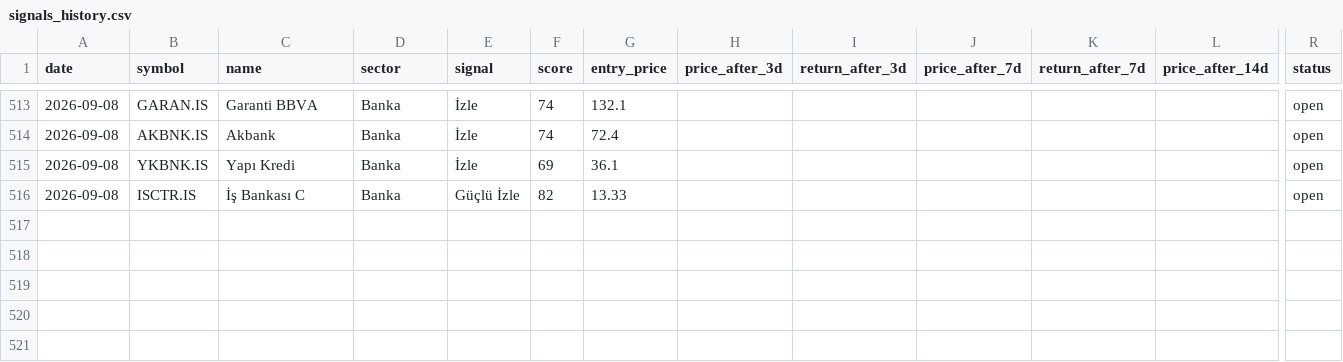
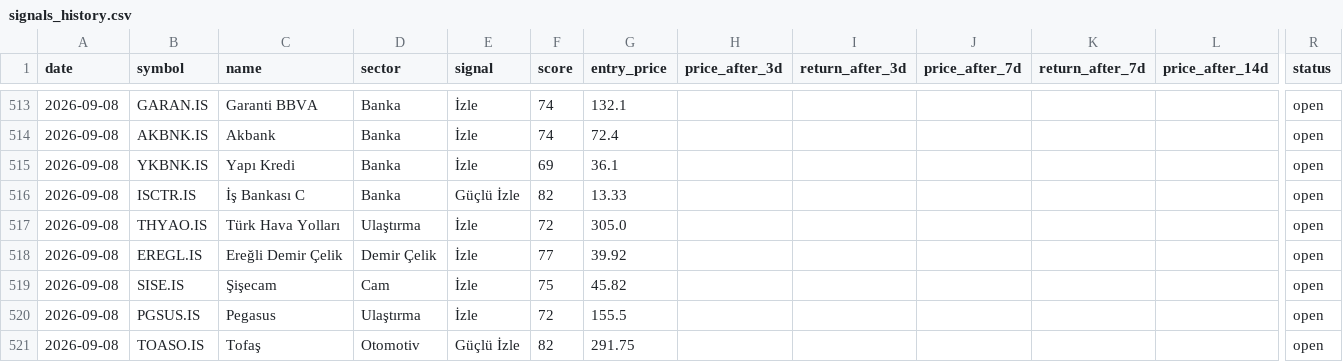
Before and after one commit to semreerol/BistTraderBot, a CSV file: data/signals_history.csv, drawn as a sheet; only a part is shown, gaps mark what is left out; rows hold the shown columns only; the diff names each change by its address in the sheet, - before the commit and + after, or states it on an @@ line.

```diff
--- a/data/signals_history.csv
+++ b/data/signals_history.csv
+row 517: 2026-09-08 | THYAO.IS | Türk Hava Yolları | Ulaştırma | İzle | 72 | 305.0 |  |  |  |  |  | open
+row 518: 2026-09-08 | EREGL.IS | Ereğli Demir Çelik | Demir Çelik | İzle | 77 | 39.92 |  |  |  |  |  | open
+row 519: 2026-09-08 | SISE.IS | Şişecam | Cam | İzle | 75 | 45.82 |  |  |  |  |  | open
+row 520: 2026-09-08 | PGSUS.IS | Pegasus | Ulaştırma | İzle | 72 | 155.5 |  |  |  |  |  | open
+row 521: 2026-09-08 | TOASO.IS | Tofaş | Otomotiv | Güçlü İzle | 82 | 291.75 |  |  |  |  |  | open
```
